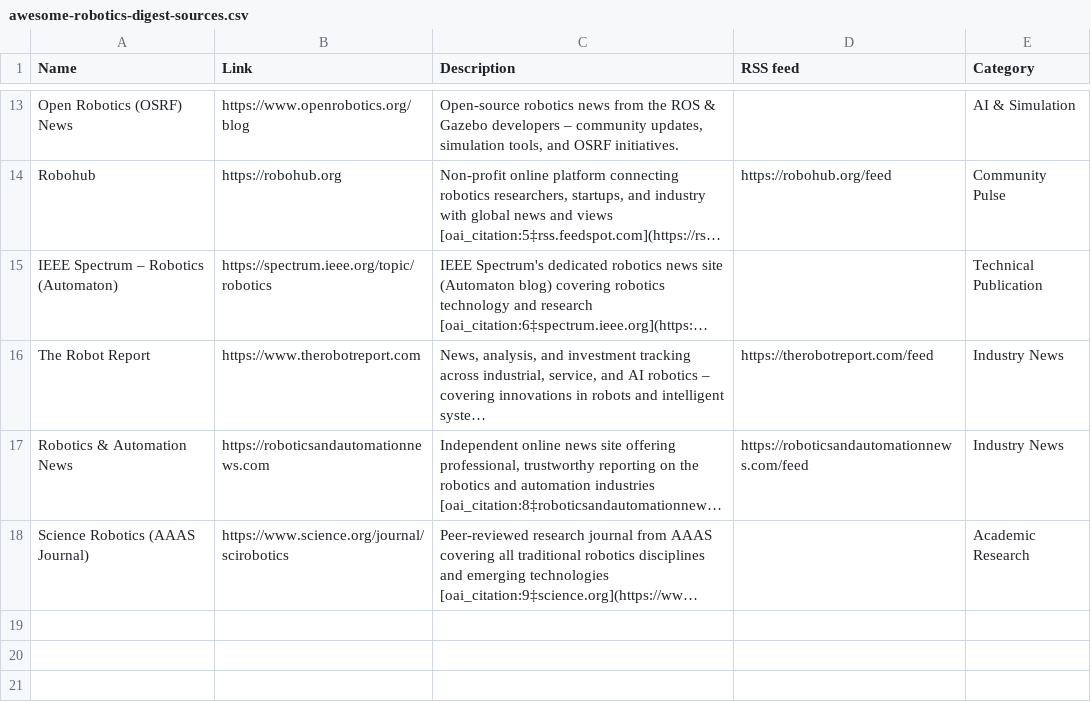
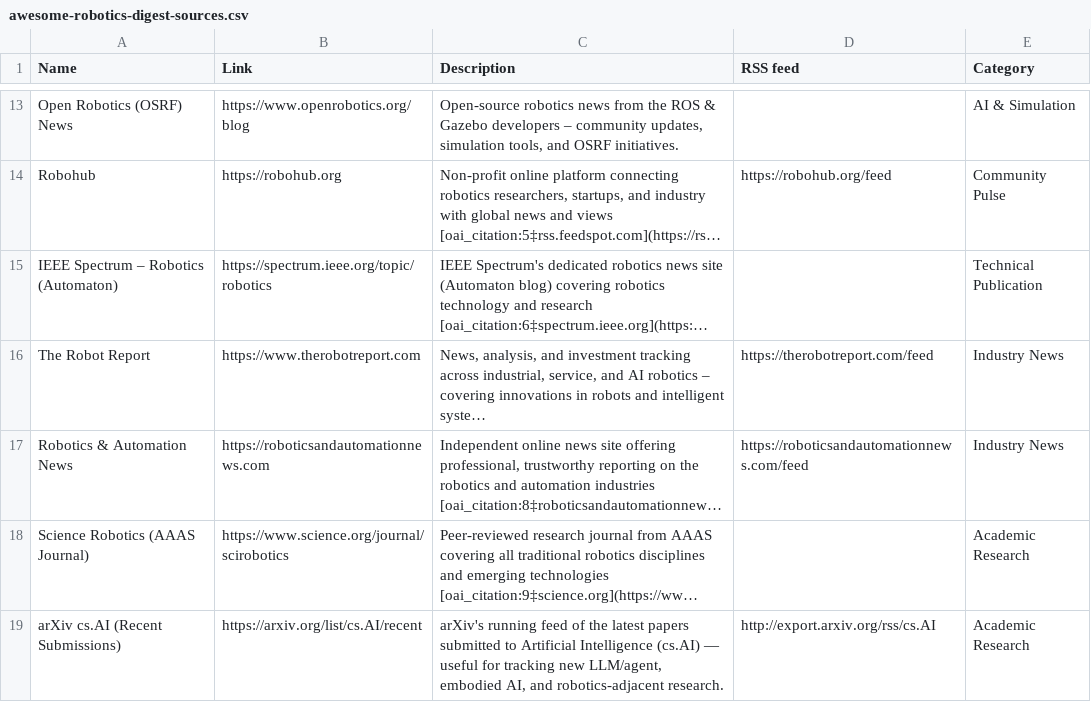
Before and after one commit to bobjiang/awesome-robots, a CSV file: content/sources/awesome-robotics-digest-sources.csv, drawn as a sheet; only a part is shown, gaps mark what is left out; long unchanged cells end in …; the diff names each change by its address in the sheet, - before the commit and + after, or states it on an @@ line.

```diff
--- a/content/sources/awesome-robotics-digest-sources.csv
+++ b/content/sources/awesome-robotics-digest-sources.csv
+row 19: arXiv cs.AI (Recent Submissions) | https://arxiv.org/list/cs.AI/recent | arXiv's running feed of the latest papers submitted to Artificial Intelligence (cs.AI) — useful for tracking new LLM/agent, embodied AI, and robotics-adjacent research. | http://export.arxiv.org/rss/cs.AI | Academic Research
```
Also changed, not shown: 13 other files.
